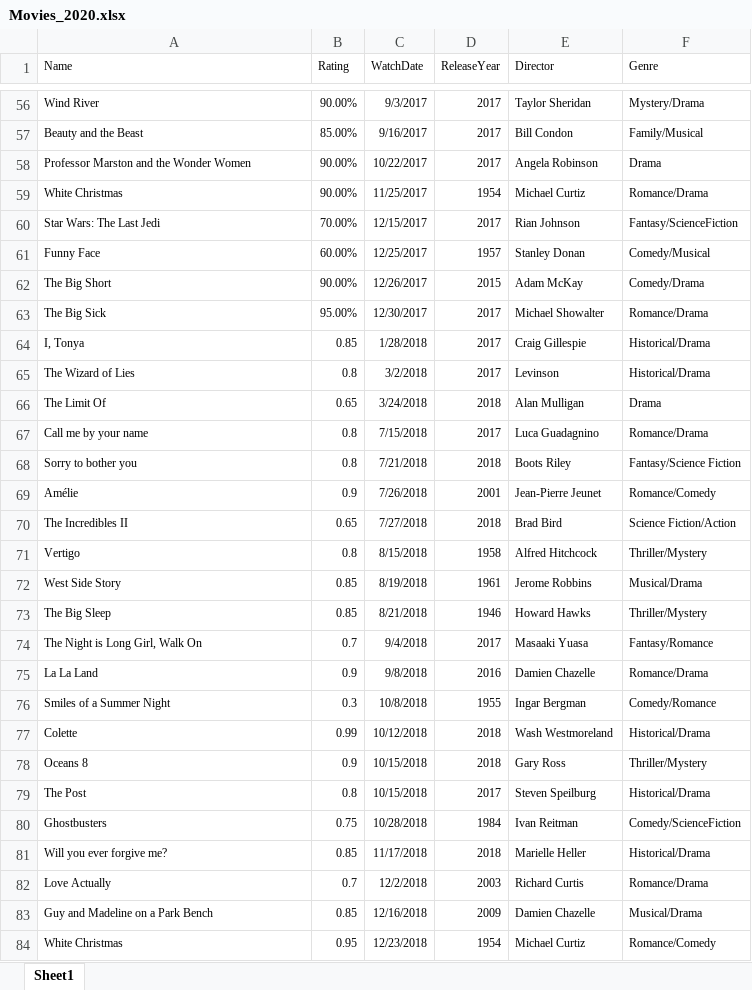
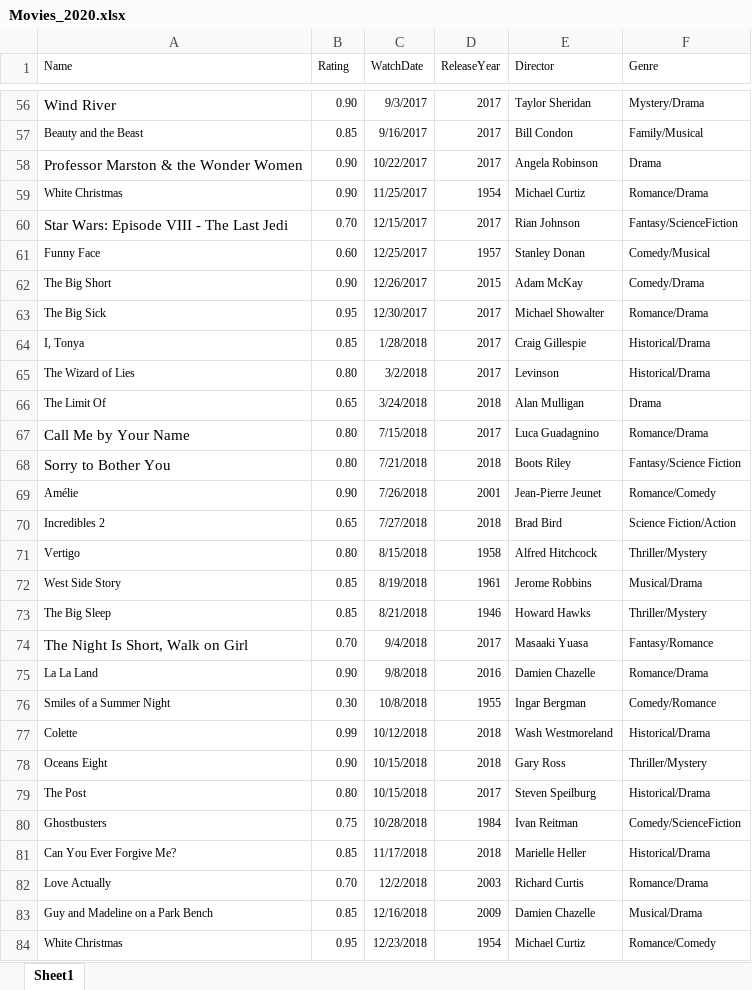
Before and after one commit to amandahutter/Movies-Analysis, an Excel workbook: Movies_2020.xlsx, sheet Sheet1, drawn as a sheet; only a part is shown, gaps mark what is left out; values as stored, in another font and other column widths than the file's, no borders; the diff covers the shown part only; the diff names each change by its address in the sheet, - before the commit and + after, or states it on an @@ line.

```diff
--- a/Movies_2020.xlsx (sheet Sheet1)
+++ b/Movies_2020.xlsx (sheet Sheet1)
@@ A56 text size: larger @@
-B56 (Rating): 90.00%
+B56 (Rating): 0.90
-B57 (Rating): 85.00%
+B57 (Rating): 0.85
-A58 (Name): Professor Marston and the Wonder Women
+A58 (Name): Professor Marston & the Wonder Women
@@ A58 text size: larger @@
-B58:B59 (Rating): 90.00%
+B58:B59 (Rating): 0.90
-A60 (Name): Star Wars: The Last Jedi
+A60 (Name): Star Wars: Episode VIII - The Last Jedi
@@ A60 text size: larger @@
-B60 (Rating): 70.00%
+B60 (Rating): 0.70
-B61 (Rating): 60.00%
+B61 (Rating): 0.60
-B62 (Rating): 90.00%
+B62 (Rating): 0.90
-B63 (Rating): 95.00%
+B63 (Rating): 0.95
-B65 (Rating): 0.8
+B65 (Rating): 0.80
-A67 (Name): Call me by your name
+A67 (Name): Call Me by Your Name
@@ A67:A68 text size: larger @@
-B67:B68 (Rating): 0.8
+B67:B68 (Rating): 0.80
-A68 (Name): Sorry to bother you
+A68 (Name): Sorry to Bother You
-B69 (Rating): 0.9
+B69 (Rating): 0.90
-A70 (Name): The Incredibles II
+A70 (Name): Incredibles 2
-B71 (Rating): 0.8
+B71 (Rating): 0.80
-A74 (Name): The Night is Long Girl, Walk On
+A74 (Name): The Night Is Short, Walk on Girl
@@ A74 text size: larger @@
-B74 (Rating): 0.7
+B74 (Rating): 0.70
-B75 (Rating): 0.9
+B75 (Rating): 0.90
-B76 (Rating): 0.3
+B76 (Rating): 0.30
-A78 (Name): Oceans 8
+A78 (Name): Oceans Eight
-B78 (Rating): 0.9
+B78 (Rating): 0.90
-B79 (Rating): 0.8
+B79 (Rating): 0.80
-A81 (Name): Will you ever forgive me?
+A81 (Name): Can You Ever Forgive Me?
-B82 (Rating): 0.7
+B82 (Rating): 0.70
```
Also changed, not shown: 122 edited cells and cell formats elsewhere in this sheet.
